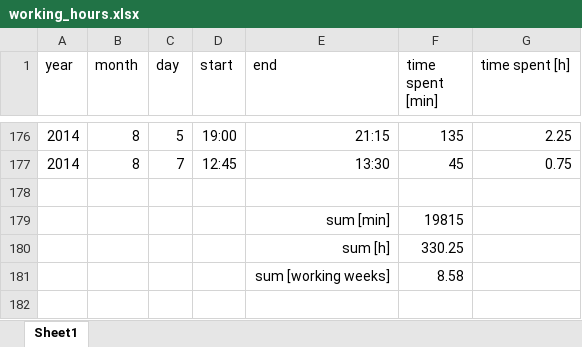
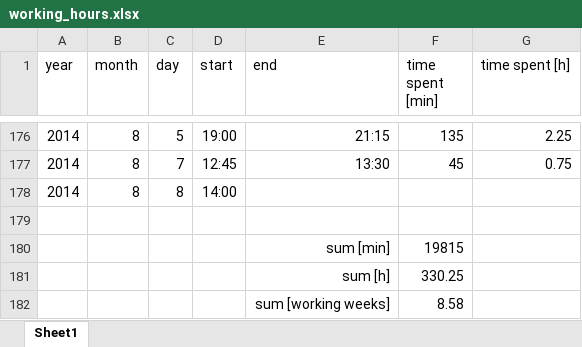
Before and after one commit to benediktibk/loadflow, an Excel workbook: documents/working_hours.xlsx, sheet Sheet1, drawn as a sheet; only a part is shown, gaps mark what is left out; values as stored, in another font and other column widths than the file's, no borders; the diff names each change by its address in the sheet, - before the commit and + after, or states it on an @@ line.

```diff
--- a/documents/working_hours.xlsx (sheet Sheet1)
+++ b/documents/working_hours.xlsx (sheet Sheet1)
+row 178: 2014 | 8 | 8 | 14:00
```
Also changed, not shown: 1 other file.
